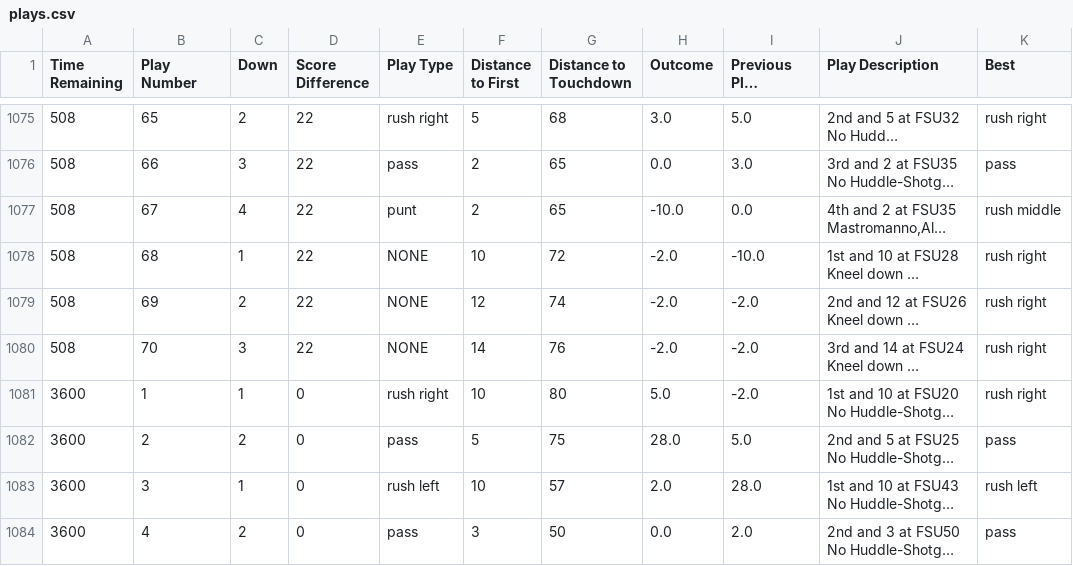
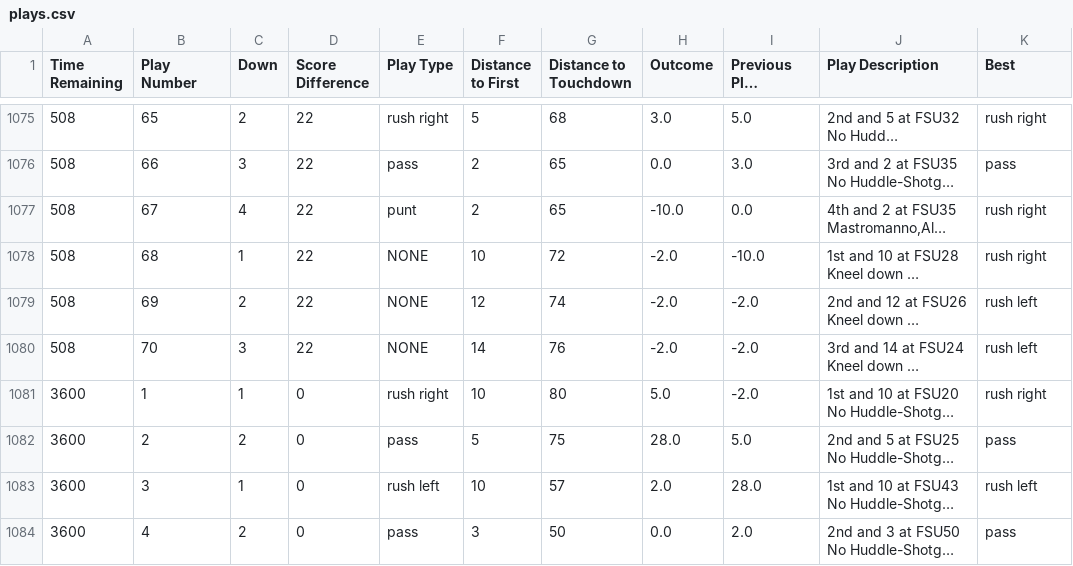
Before and after one commit to rgottiparthi/FSU-Play-Picker, a CSV file: plays.csv, drawn as a sheet; only a part is shown, gaps mark what is left out; long unchanged cells end in …; the diff covers the shown part only; the diff names each change by its address in the sheet, - before the commit and + after, or states it on an @@ line.

```diff
--- a/plays.csv
+++ b/plays.csv
-K1077 (Best): rush middle
+K1077 (Best): rush right
-K1079:K1080 (Best): rush right
+K1079:K1080 (Best): rush left
```
Also changed, not shown: 192 edited cells elsewhere in this file, 1 other file.
